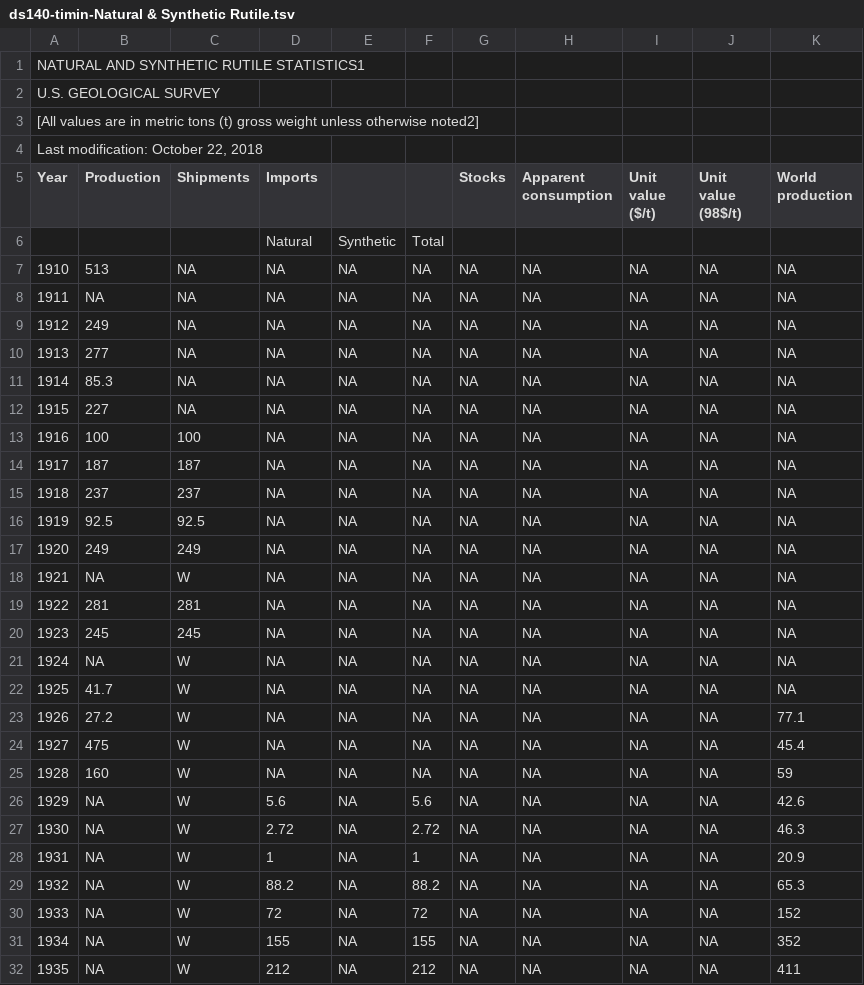
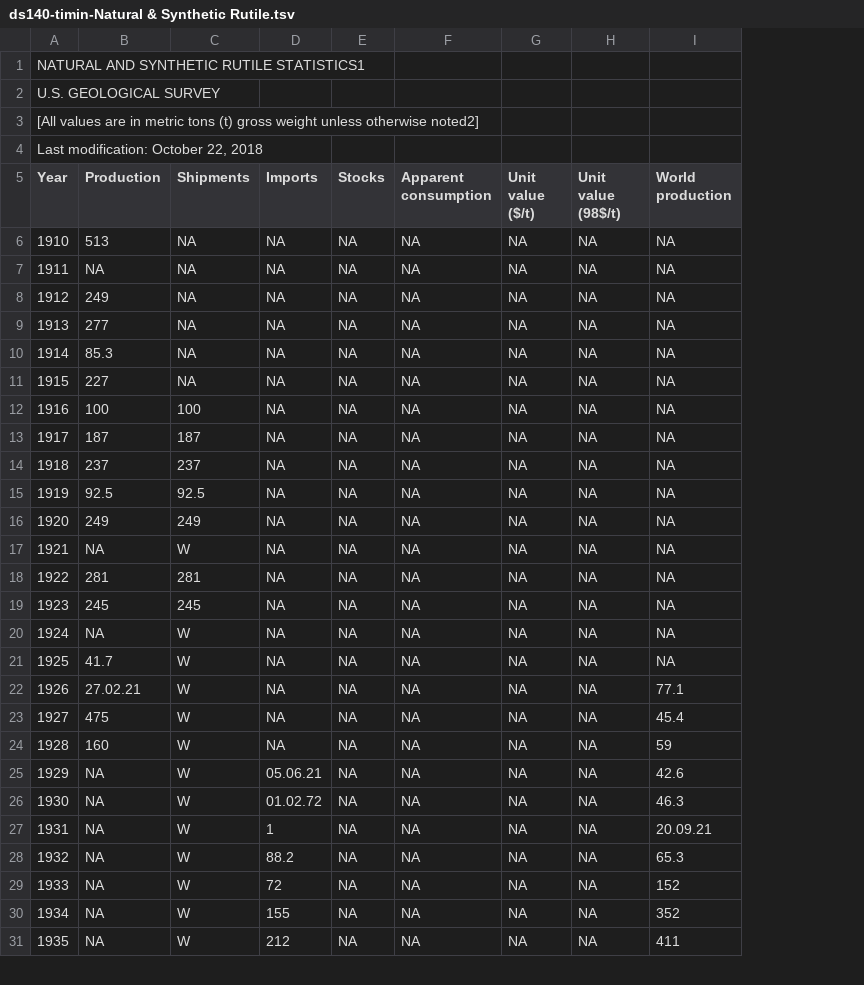
Before and after one commit to peterhil/ninhursag-api, a TSV file: app/static/data/tsv/ds140-timin-Natural & Synthetic Rutile.tsv, drawn as a sheet; only a part is shown; removed rows and columns are numbered as before the commit, all else as after; the diff covers the shown part only; the diff names each change by its address in the sheet, - before the commit and + after, or states it on an @@ line.

```diff
--- a/app/static/data/tsv/ds140-timin-Natural & Synthetic Rutile.tsv
+++ b/app/static/data/tsv/ds140-timin-Natural & Synthetic Rutile.tsv
-column E, rows 7-32: all NA
-column F, rows 7-32: NA | NA | NA | NA | NA | NA | NA | NA | NA | NA | NA | NA | NA | NA | NA | NA | NA | NA | NA | 5.6 | 2.72 | 1 | 88.2 | 72 | 155 | 212
-row 6:  |  |  | Natural | Synthetic | Total
-B22 (Production): 27.2
+B22 (Production): 27.02.21
-D25 (Imports): 5.6
+D25 (Imports): 05.06.21
-D26 (Imports): 2.72
+D26 (Imports): 01.02.72
-I27 (World production): 20.9
+I27 (World production): 20.09.21
```
Also changed, not shown: 47 edited cells elsewhere in this file, 1 other file.
